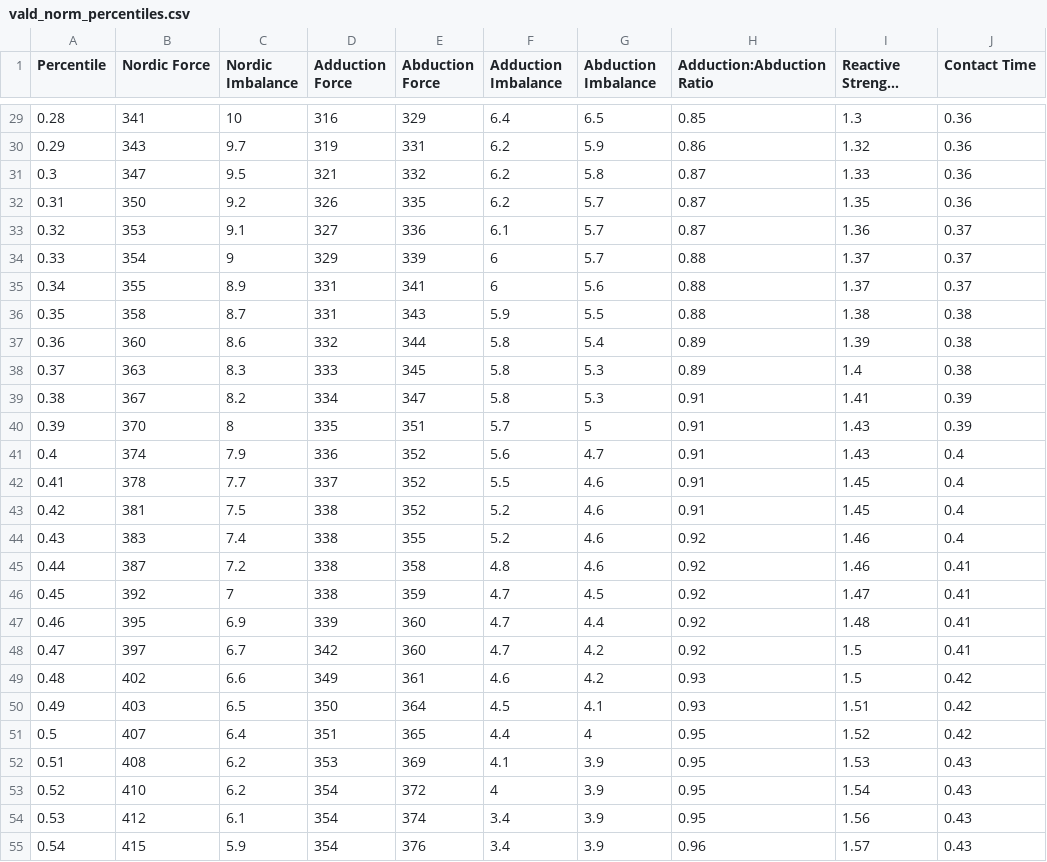
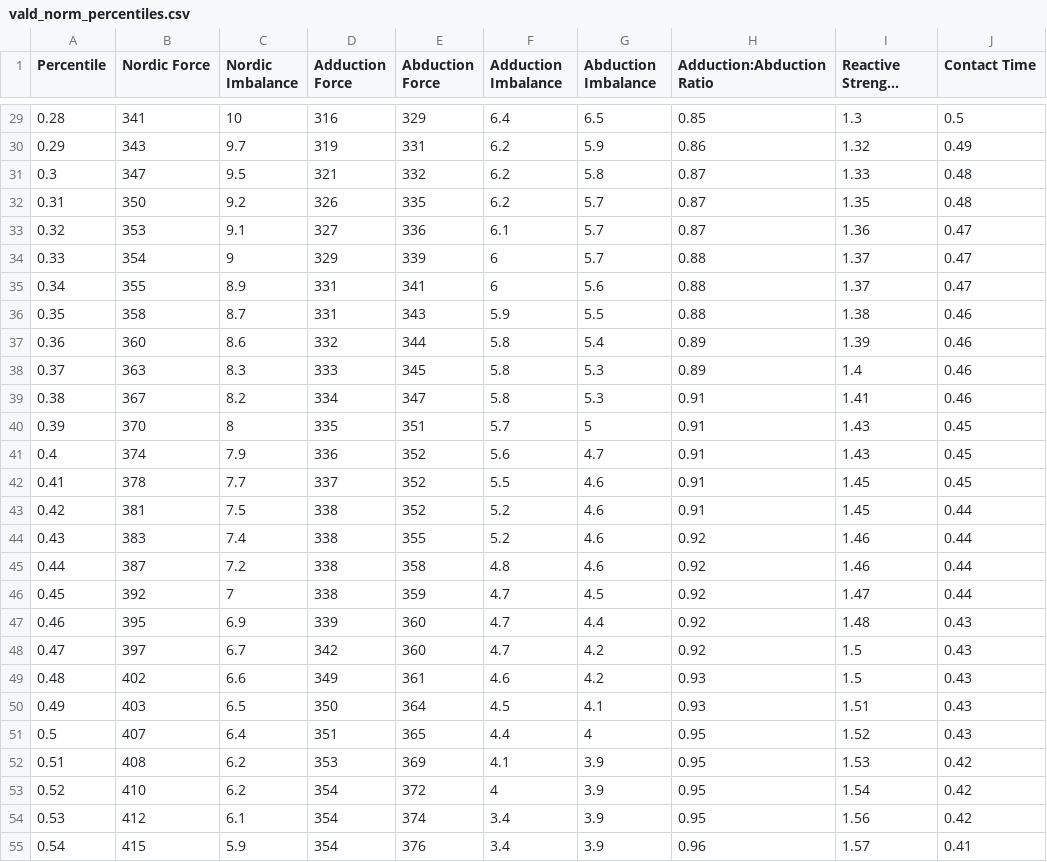
Before and after one commit to University-of-Colorado-Sports-Science/mbb-norm-comp-app, a CSV file: data/vald_norm_percentiles.csv, drawn as a sheet; only a part is shown, gaps mark what is left out; long unchanged cells end in …; the diff covers the shown part only.

```diff
--- a/data/vald_norm_percentiles.csv
+++ b/data/vald_norm_percentiles.csv
@@ -29,27 +29,27 @@
-0.28,341,10,316,329,6.4,6.5,0.85,1.3,0.36
-0.29,343,9.7,319,331,6.2,5.9,0.86,1.32,0.36
-0.3,347,9.5,321,332,6.2,5.8,0.87,1.33,0.36
-0.31,350,9.2,326,335,6.2,5.7,0.87,1.35,0.36
-0.32,353,9.1,327,336,6.1,5.7,0.87,1.36,0.37
-0.33,354,9,329,339,6,5.7,0.88,1.37,0.37
-0.34,355,8.9,331,341,6,5.6,0.88,1.37,0.37
-0.35,358,8.7,331,343,5.9,5.5,0.88,1.38,0.38
-0.36,360,8.6,332,344,5.8,5.4,0.89,1.39,0.38
-0.37,363,8.3,333,345,5.8,5.3,0.89,1.4,0.38
-0.38,367,8.2,334,347,5.8,5.3,0.91,1.41,0.39
-0.39,370,8,335,351,5.7,5,0.91,1.43,0.39
-0.4,374,7.9,336,352,5.6,4.7,0.91,1.43,0.4
-0.41,378,7.7,337,352,5.5,4.6,0.91,1.45,0.4
-0.42,381,7.5,338,352,5.2,4.6,0.91,1.45,0.4
-0.43,383,7.4,338,355,5.2,4.6,0.92,1.46,0.4
-0.44,387,7.2,338,358,4.8,4.6,0.92,1.46,0.41
-0.45,392,7,338,359,4.7,4.5,0.92,1.47,0.41
-0.46,395,6.9,339,360,4.7,4.4,0.92,1.48,0.41
-0.47,397,6.7,342,360,4.7,4.2,0.92,1.5,0.41
-0.48,402,6.6,349,361,4.6,4.2,0.93,1.5,0.42
-0.49,403,6.5,350,364,4.5,4.1,0.93,1.51,0.42
-0.5,407,6.4,351,365,4.4,4,0.95,1.52,0.42
-0.51,408,6.2,353,369,4.1,3.9,0.95,1.53,0.43
-0.52,410,6.2,354,372,4,3.9,0.95,1.54,0.43
-0.53,412,6.1,354,374,3.4,3.9,0.95,1.56,0.43
-0.54,415,5.9,354,376,3.4,3.9,0.96,1.57,0.43
+0.28,341,10,316,329,6.4,6.5,0.85,1.3,0.5
+0.29,343,9.7,319,331,6.2,5.9,0.86,1.32,0.49
+0.3,347,9.5,321,332,6.2,5.8,0.87,1.33,0.48
+0.31,350,9.2,326,335,6.2,5.7,0.87,1.35,0.48
+0.32,353,9.1,327,336,6.1,5.7,0.87,1.36,0.47
+0.33,354,9,329,339,6,5.7,0.88,1.37,0.47
+0.34,355,8.9,331,341,6,5.6,0.88,1.37,0.47
+0.35,358,8.7,331,343,5.9,5.5,0.88,1.38,0.46
+0.36,360,8.6,332,344,5.8,5.4,0.89,1.39,0.46
+0.37,363,8.3,333,345,5.8,5.3,0.89,1.4,0.46
+0.38,367,8.2,334,347,5.8,5.3,0.91,1.41,0.46
+0.39,370,8,335,351,5.7,5,0.91,1.43,0.45
+0.4,374,7.9,336,352,5.6,4.7,0.91,1.43,0.45
+0.41,378,7.7,337,352,5.5,4.6,0.91,1.45,0.45
+0.42,381,7.5,338,352,5.2,4.6,0.91,1.45,0.44
+0.43,383,7.4,338,355,5.2,4.6,0.92,1.46,0.44
+0.44,387,7.2,338,358,4.8,4.6,0.92,1.46,0.44
+0.45,392,7,338,359,4.7,4.5,0.92,1.47,0.44
+0.46,395,6.9,339,360,4.7,4.4,0.92,1.48,0.43
+0.47,397,6.7,342,360,4.7,4.2,0.92,1.5,0.43
+0.48,402,6.6,349,361,4.6,4.2,0.93,1.5,0.43
+0.49,403,6.5,350,364,4.5,4.1,0.93,1.51,0.43
+0.5,407,6.4,351,365,4.4,4,0.95,1.52,0.43
+0.51,408,6.2,353,369,4.1,3.9,0.95,1.53,0.42
+0.52,410,6.2,354,372,4,3.9,0.95,1.54,0.42
+0.53,412,6.1,354,374,3.4,3.9,0.95,1.56,0.42
+0.54,415,5.9,354,376,3.4,3.9,0.96,1.57,0.41
```
Also changed, not shown: 73 edited cells elsewhere in this file, 1 other file.
